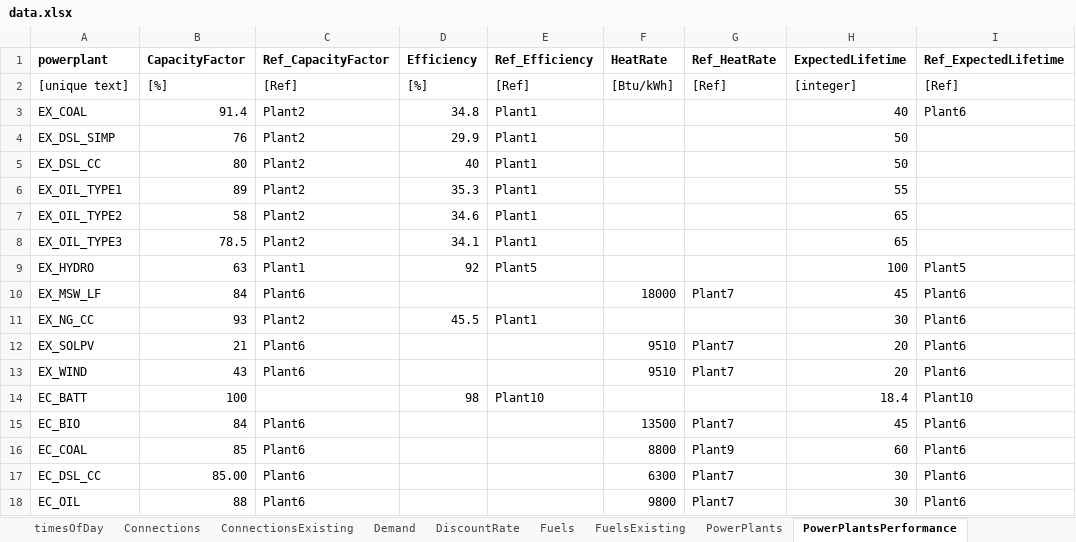
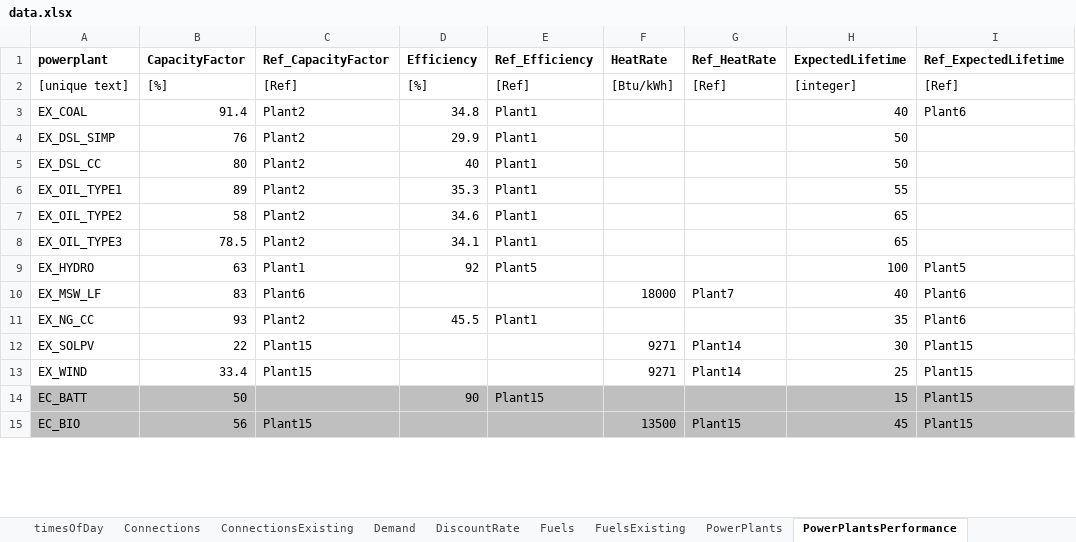
Before and after one commit to EnergyModels/temoatools, an Excel workbook: examples/puerto_rico/data/data.xlsx, sheet PowerPlantsPerformance, drawn as a sheet; only a part is shown; values as stored, in another font and other column widths than the file's, no borders; removed rows and columns are numbered as before the commit, all else as after; the diff covers the shown part only; the diff names each change by its address in the sheet, - before the commit and + after, or states it on an @@ line.

```diff
--- a/examples/puerto_rico/data/data.xlsx (sheet PowerPlantsPerformance)
+++ b/examples/puerto_rico/data/data.xlsx (sheet PowerPlantsPerformance)
-B10 (CapacityFactor): 84
+B10 (CapacityFactor): 83
-H10 (ExpectedLifetime): 45
+H10 (ExpectedLifetime): 40
-H11 (ExpectedLifetime): 30
+H11 (ExpectedLifetime): 35
-B12 (CapacityFactor): 21
+B12 (CapacityFactor): 22
-C12:C13 (Ref_CapacityFactor): Plant6
+C12:C13 (Ref_CapacityFactor): Plant15
-F12:F13 (HeatRate): 9510
+F12:F13 (HeatRate): 9271
-G12:G13 (Ref_HeatRate): Plant7
+G12:G13 (Ref_HeatRate): Plant14
-H12 (ExpectedLifetime): 20
+H12 (ExpectedLifetime): 30
-I12:I13 (Ref_ExpectedLifetime): Plant6
+I12:I13 (Ref_ExpectedLifetime): Plant15
-B13 (CapacityFactor): 43
+B13 (CapacityFactor): 33.4
-H13 (ExpectedLifetime): 20
+H13 (ExpectedLifetime): 25
-A14:I15 fill: none
+A14:I15 fill: #BFBFBF
-B14 (CapacityFactor): 100
+B14 (CapacityFactor): 50
-D14 (Efficiency): 98
+D14 (Efficiency): 90
-E14 (Ref_Efficiency): Plant10
+E14 (Ref_Efficiency): Plant15
-H14 (ExpectedLifetime): 18.4
+H14 (ExpectedLifetime): 15
-I14 (Ref_ExpectedLifetime): Plant10
+I14 (Ref_ExpectedLifetime): Plant15
-B15 (CapacityFactor): 84
+B15 (CapacityFactor): 56
-C15 (Ref_CapacityFactor): Plant6
+C15 (Ref_CapacityFactor): Plant15
-G15 (Ref_HeatRate): Plant7
+G15 (Ref_HeatRate): Plant15
-I15 (Ref_ExpectedLifetime): Plant6
+I15 (Ref_ExpectedLifetime): Plant15
-row 16: EC_COAL | 85 | Plant6 |  |  | 8800 | Plant9 | 60 | Plant6
-row 17: EC_DSL_CC | 85.00 | Plant6 |  |  | 6300 | Plant7 | 30 | Plant6
-row 18: EC_OIL | 88 | Plant6 |  |  | 9800 | Plant7 | 30 | Plant6
```
Also changed, not shown: 1 added row, 2 removed rows, 55 edited cells and cell formats elsewhere in this sheet, sheet PowerPlantsCosts, sheet PowerPlants, sheet PowerPlantsConstraints, sheet Fuels, examples/puerto_rico/data/scenarios.xlsx, examples/puerto_rico/data/sensitivityVariables.xlsx, 16 other files.
